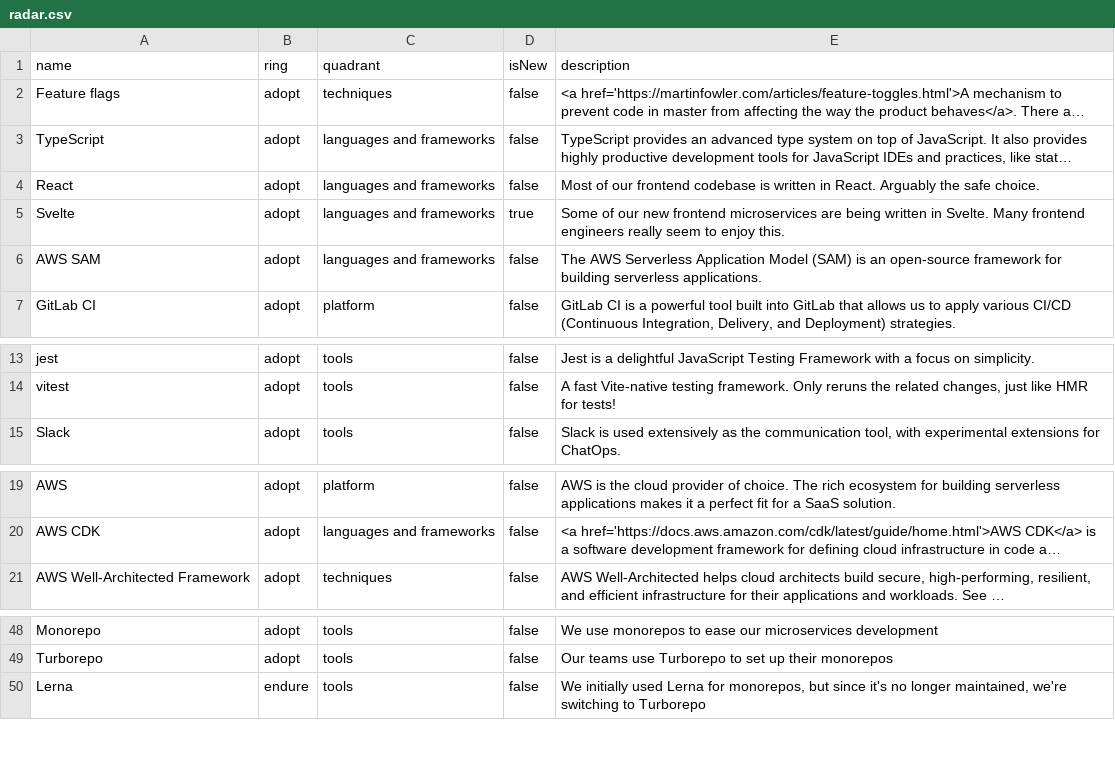
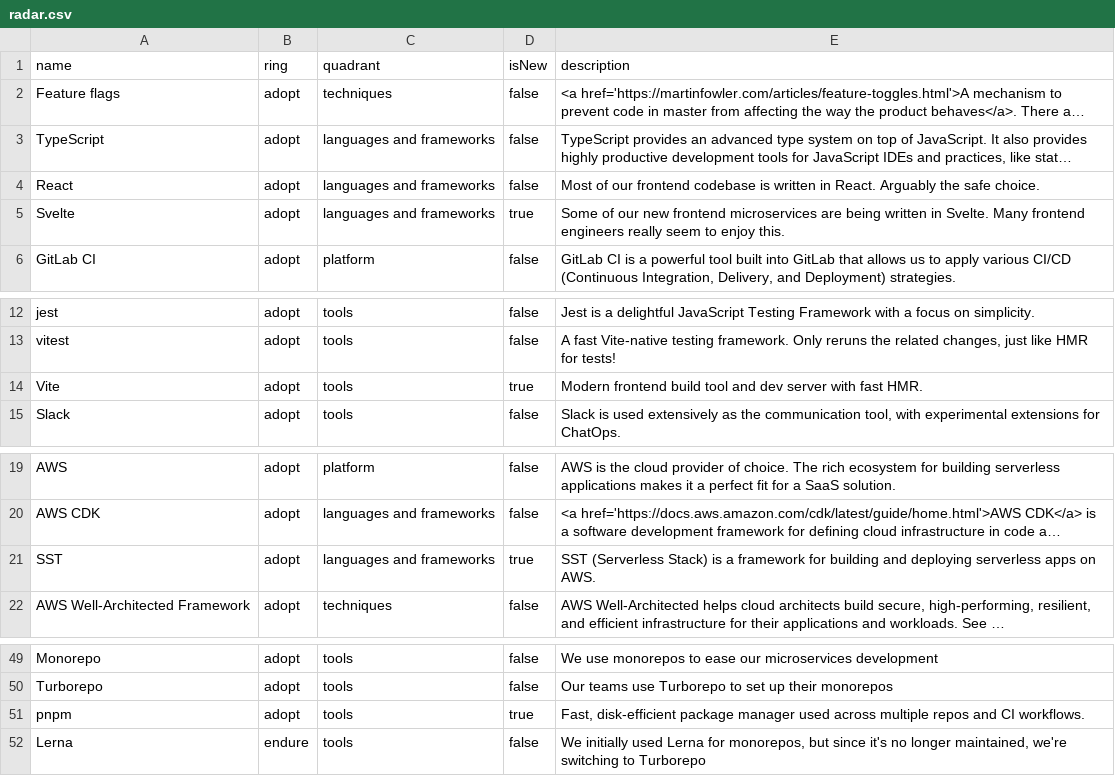
Before and after one commit to epilot-dev/docs, a CSV file: static/techradar/radar.csv, drawn as a sheet; only a part is shown, gaps mark what is left out; long unchanged cells end in …; removed rows and columns are numbered as before the commit, all else as after; the diff names each change by its address in the sheet, - before the commit and + after, or states it on an @@ line.

Commit message:
Update tech radar entries

```diff
--- a/static/techradar/radar.csv
+++ b/static/techradar/radar.csv
-row 6: AWS SAM | adopt | languages and frameworks | false | The AWS Serverless Application Model (SAM) is an open-source framework for building serverless applications.
+row 14: Vite | adopt | tools | true | Modern frontend build tool and dev server with fast HMR.
+row 21: SST | adopt | languages and frameworks | true | SST (Serverless Stack) is a framework for building and deploying serverless apps on AWS.
+row 51: pnpm | adopt | tools | true | Fast, disk-efficient package manager used across multiple repos and CI workflows.
```
